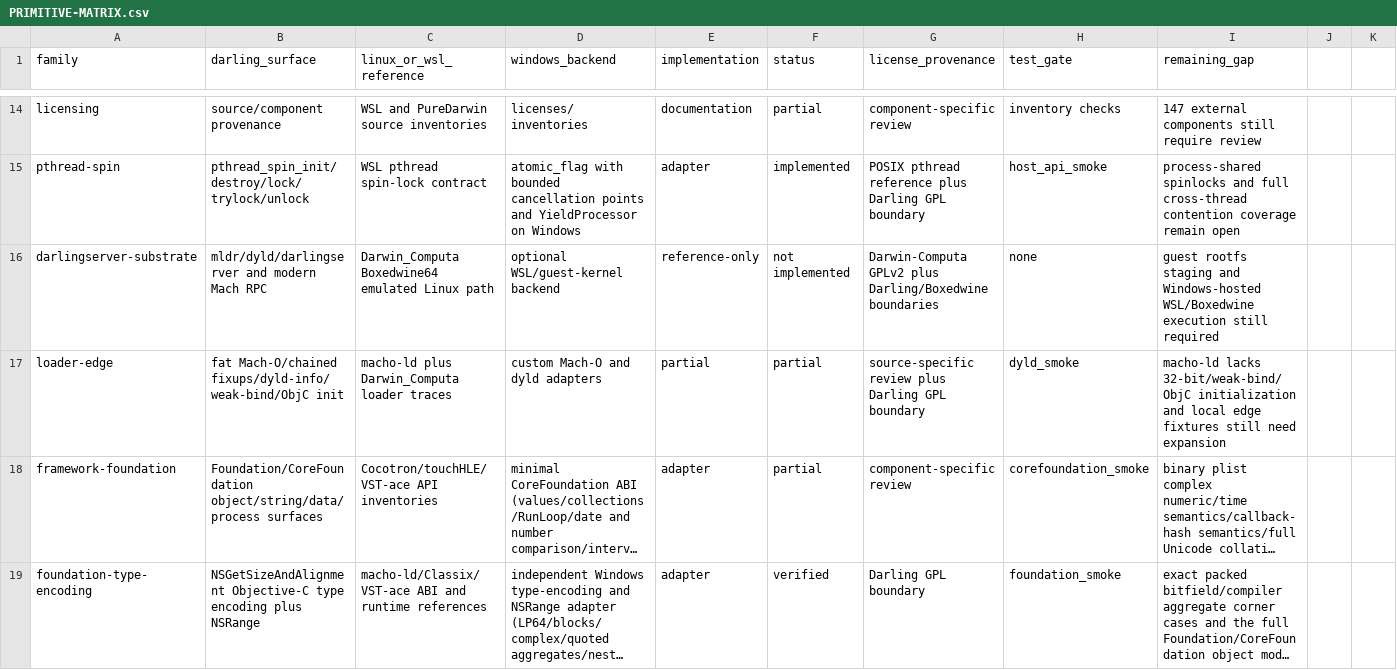
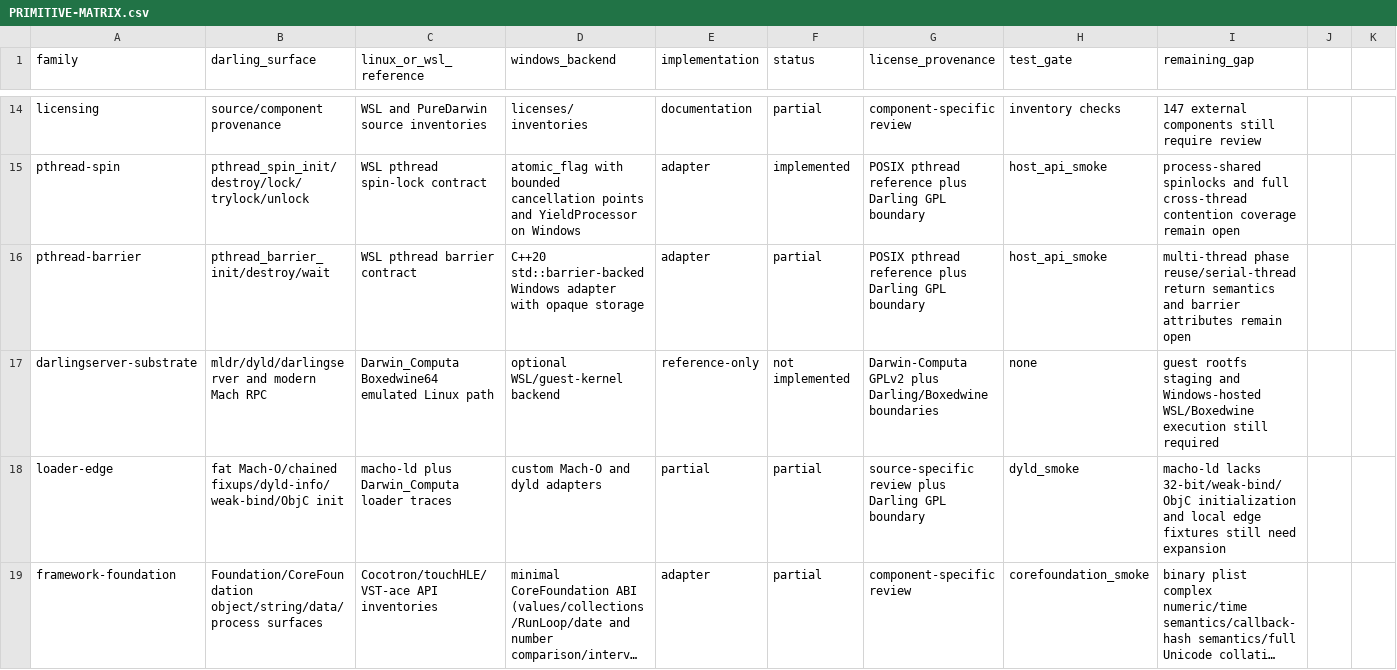
Before and after one commit to tarekwasfy01/Wintosh, a CSV file: PRIMITIVE-MATRIX.csv, drawn as a sheet; only a part is shown, gaps mark what is left out; the shorter side is filled out with more unchanged rows; long unchanged cells end in …; the diff names each change by its address in the sheet, - before the commit and + after, or states it on an @@ line.

Commit message:
Add pthread barrier primitives

```diff
--- a/PRIMITIVE-MATRIX.csv
+++ b/PRIMITIVE-MATRIX.csv
+row 16: pthread-barrier | pthread_barrier_init/destroy/wait | WSL pthread barrier contract | C++20 std::barrier-backed Windows adapter with opaque storage | adapter | partial | POSIX pthread reference plus Darling GPL boundary | host_api_smoke | multi-thread phase reuse/serial-thread return semantics and barrier attributes remain open
```
Also changed, not shown: 4 other files.
